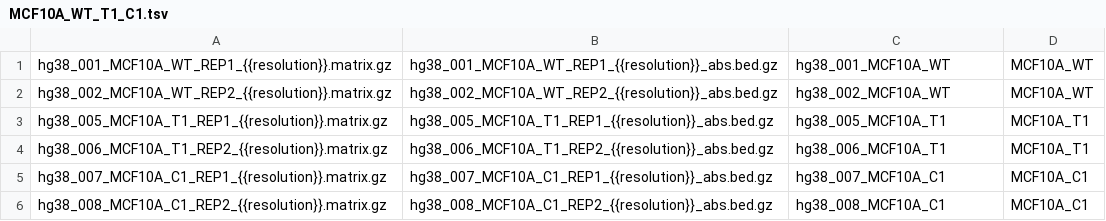
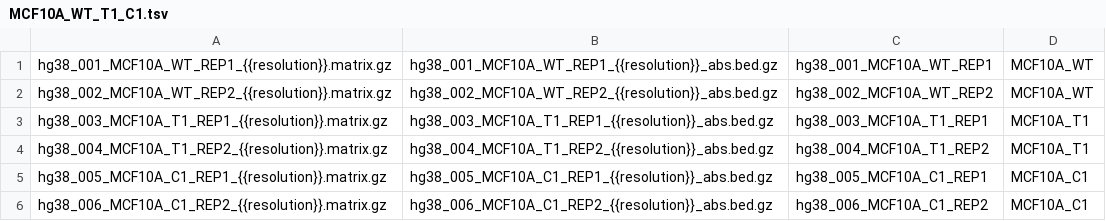
Before and after one commit to paulsengroup/2022-mcf10a-cancer-progression, a TSV file: data/input/dchic/MCF10A_WT_T1_C1.tsv, drawn as a sheet.

```diff
--- a/data/input/dchic/MCF10A_WT_T1_C1.tsv
+++ b/data/input/dchic/MCF10A_WT_T1_C1.tsv
@@ -1,6 +1,6 @@
-hg38_001_MCF10A_WT_REP1_{{resolution}}.matrix.gz	hg38_001_MCF10A_WT_REP1_{{resolution}}_abs.bed.gz	hg38_001_MCF10A_WT	MCF10A_WT
-hg38_002_MCF10A_WT_REP2_{{resolution}}.matrix.gz	hg38_002_MCF10A_WT_REP2_{{resolution}}_abs.bed.gz	hg38_002_MCF10A_WT	MCF10A_WT
-hg38_005_MCF10A_T1_REP1_{{resolution}}.matrix.gz	hg38_005_MCF10A_T1_REP1_{{resolution}}_abs.bed.gz	hg38_005_MCF10A_T1	MCF10A_T1
-hg38_006_MCF10A_T1_REP2_{{resolution}}.matrix.gz	hg38_006_MCF10A_T1_REP2_{{resolution}}_abs.bed.gz	hg38_006_MCF10A_T1	MCF10A_T1
-hg38_007_MCF10A_C1_REP1_{{resolution}}.matrix.gz	hg38_007_MCF10A_C1_REP1_{{resolution}}_abs.bed.gz	hg38_007_MCF10A_C1	MCF10A_C1
-hg38_008_MCF10A_C1_REP2_{{resolution}}.matrix.gz	hg38_008_MCF10A_C1_REP2_{{resolution}}_abs.bed.gz	hg38_008_MCF10A_C1	MCF10A_C1
+hg38_001_MCF10A_WT_REP1_{{resolution}}.matrix.gz	hg38_001_MCF10A_WT_REP1_{{resolution}}_abs.bed.gz	hg38_001_MCF10A_WT_REP1	MCF10A_WT
+hg38_002_MCF10A_WT_REP2_{{resolution}}.matrix.gz	hg38_002_MCF10A_WT_REP2_{{resolution}}_abs.bed.gz	hg38_002_MCF10A_WT_REP2	MCF10A_WT
+hg38_003_MCF10A_T1_REP1_{{resolution}}.matrix.gz	hg38_003_MCF10A_T1_REP1_{{resolution}}_abs.bed.gz	hg38_003_MCF10A_T1_REP1	MCF10A_T1
+hg38_004_MCF10A_T1_REP2_{{resolution}}.matrix.gz	hg38_004_MCF10A_T1_REP2_{{resolution}}_abs.bed.gz	hg38_004_MCF10A_T1_REP2	MCF10A_T1
+hg38_005_MCF10A_C1_REP1_{{resolution}}.matrix.gz	hg38_005_MCF10A_C1_REP1_{{resolution}}_abs.bed.gz	hg38_005_MCF10A_C1_REP1	MCF10A_C1
+hg38_006_MCF10A_C1_REP2_{{resolution}}.matrix.gz	hg38_006_MCF10A_C1_REP2_{{resolution}}_abs.bed.gz	hg38_006_MCF10A_C1_REP2	MCF10A_C1
```
Also changed, not shown: 1 other file.
